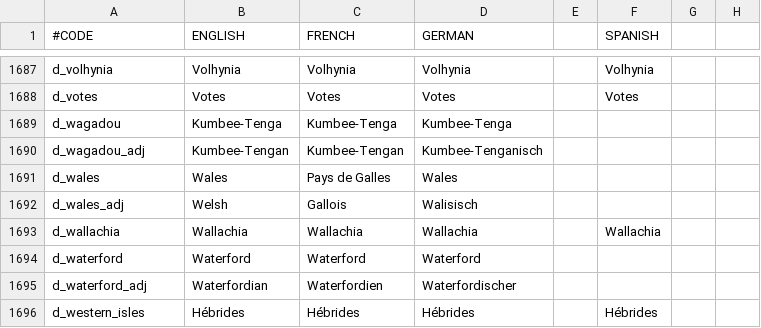
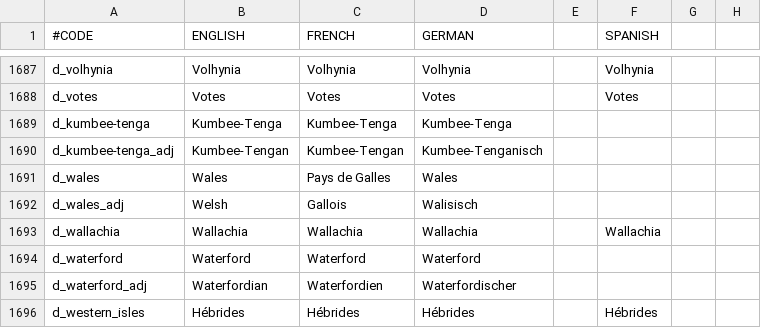
Before and after one commit to localiser/CK2Plus-Core, a CSV file: CK2Plus/localisation/0_titles.csv, drawn as a sheet; only a part is shown, gaps mark what is left out; the diff names each change by its address in the sheet, - before the commit and + after, or states it on an @@ line.

```diff
--- a/CK2Plus/localisation/0_titles.csv
+++ b/CK2Plus/localisation/0_titles.csv
-A1689 (#CODE): d_wagadou
+A1689 (#CODE): d_kumbee-tenga
-A1690 (#CODE): d_wagadou_adj
+A1690 (#CODE): d_kumbee-tenga_adj
```
Also changed, not shown: 3 other files.
